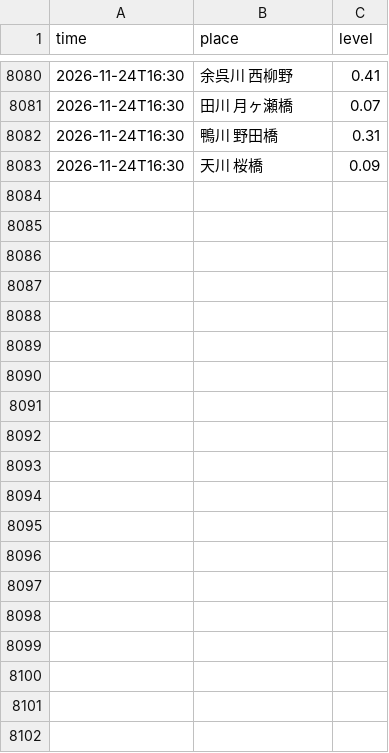
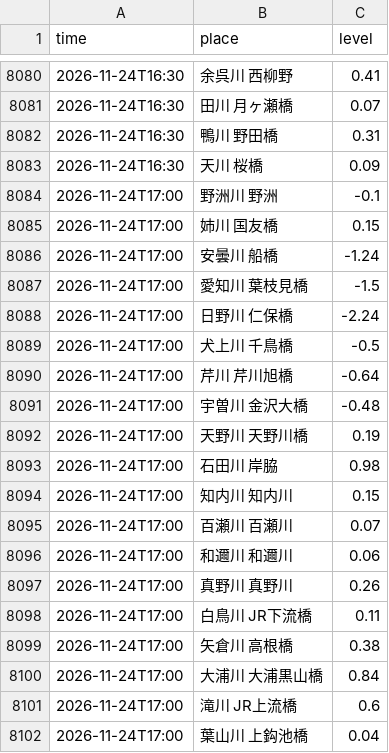
Before and after one commit to suzuhaya5666-lgtm/Biwakodate, a CSV file: data/rivers.csv, drawn as a sheet; only a part is shown, gaps mark what is left out; the diff covers the shown part only.

```diff
--- a/data/rivers.csv
+++ b/data/rivers.csv
@@ -8083 +8083,20 @@ time,place,level
 2026-11-24T16:30,天川 桜橋,0.09
+2026-11-24T17:00,野洲川 野洲,-0.1
+2026-11-24T17:00,姉川 国友橋,0.15
+2026-11-24T17:00,安曇川 船橋,-1.24
+2026-11-24T17:00,愛知川 葉枝見橋,-1.5
+2026-11-24T17:00,日野川 仁保橋,-2.24
+2026-11-24T17:00,犬上川 千鳥橋,-0.5
+2026-11-24T17:00,芹川 芹川旭橋,-0.64
+2026-11-24T17:00,宇曽川 金沢大橋,-0.48
+2026-11-24T17:00,天野川 天野川橋,0.19
+2026-11-24T17:00,石田川 岸脇,0.98
+2026-11-24T17:00,知内川 知内川,0.15
+2026-11-24T17:00,百瀬川 百瀬川,0.07
+2026-11-24T17:00,和邇川 和邇川,0.06
+2026-11-24T17:00,真野川 真野川,0.26
+2026-11-24T17:00,白鳥川 JR下流橋,0.11
+2026-11-24T17:00,矢倉川 高根橋,0.38
+2026-11-24T17:00,大浦川 大浦黒山橋,0.84
+2026-11-24T17:00,滝川 JR上流橋,0.6
+2026-11-24T17:00,葉山川 上鈎池橋,0.04
```
Also changed, not shown: 10 added rows elsewhere in this file, data/observations.csv, 4 other files.
